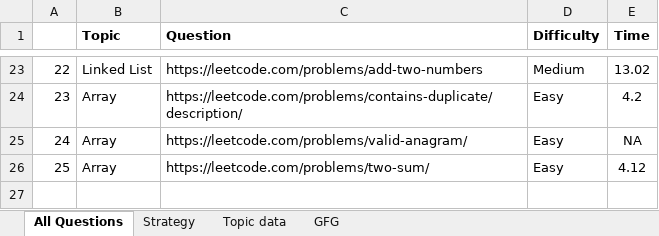
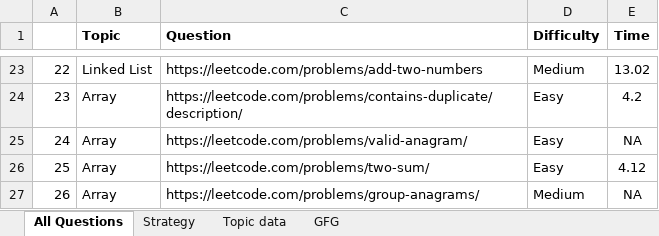
Before and after one commit to AkritW/leetcode, an Excel workbook: Leetcode.xlsx, sheet All Questions, drawn as a sheet; only a part is shown, gaps mark what is left out; values as stored, in another font and other column widths than the file's, no borders; the diff names each change by its address in the sheet, - before the commit and + after, or states it on an @@ line.

Commit message:
add more record

```diff
--- a/Leetcode.xlsx (sheet All Questions)
+++ b/Leetcode.xlsx (sheet All Questions)
+row 27: 26 | Array | https://leetcode.com/problems/group-anagrams/ | Medium | NA
```
